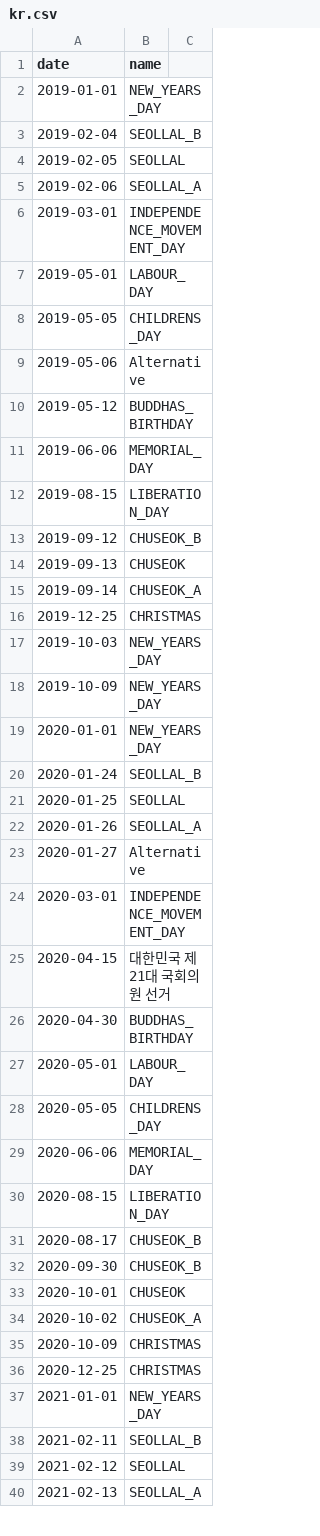
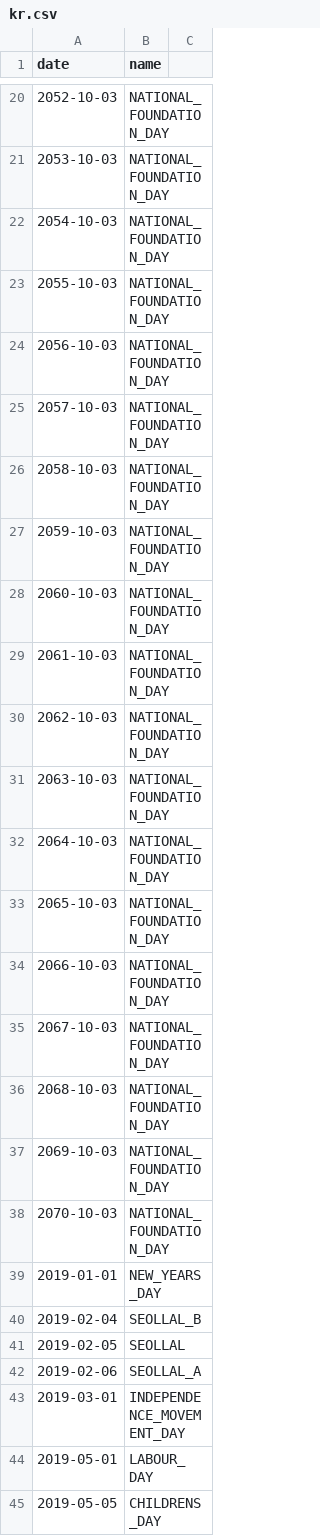
Before and after one commit to klicious/hermes_py, a CSV file: resources/holidays/kr.csv, drawn as a sheet; only a part is shown, gaps mark what is left out; the shorter side is filled out with more unchanged rows; the diff covers the shown part only.

```diff
--- a/resources/holidays/kr.csv
+++ b/resources/holidays/kr.csv
@@ -2 +20,20 @@ date,name
+2052-10-03,NATIONAL_FOUNDATION_DAY
+2053-10-03,NATIONAL_FOUNDATION_DAY
+2054-10-03,NATIONAL_FOUNDATION_DAY
+2055-10-03,NATIONAL_FOUNDATION_DAY
+2056-10-03,NATIONAL_FOUNDATION_DAY
+2057-10-03,NATIONAL_FOUNDATION_DAY
+2058-10-03,NATIONAL_FOUNDATION_DAY
+2059-10-03,NATIONAL_FOUNDATION_DAY
+2060-10-03,NATIONAL_FOUNDATION_DAY
+2061-10-03,NATIONAL_FOUNDATION_DAY
+2062-10-03,NATIONAL_FOUNDATION_DAY
+2063-10-03,NATIONAL_FOUNDATION_DAY
+2064-10-03,NATIONAL_FOUNDATION_DAY
+2065-10-03,NATIONAL_FOUNDATION_DAY
+2066-10-03,NATIONAL_FOUNDATION_DAY
+2067-10-03,NATIONAL_FOUNDATION_DAY
+2068-10-03,NATIONAL_FOUNDATION_DAY
+2069-10-03,NATIONAL_FOUNDATION_DAY
+2070-10-03,NATIONAL_FOUNDATION_DAY
 2019-01-01,NEW_YEARS_DAY
```
Also changed, not shown: 28 added rows, 1 moved row and 2 edited cells elsewhere in this file, 12 other files.
